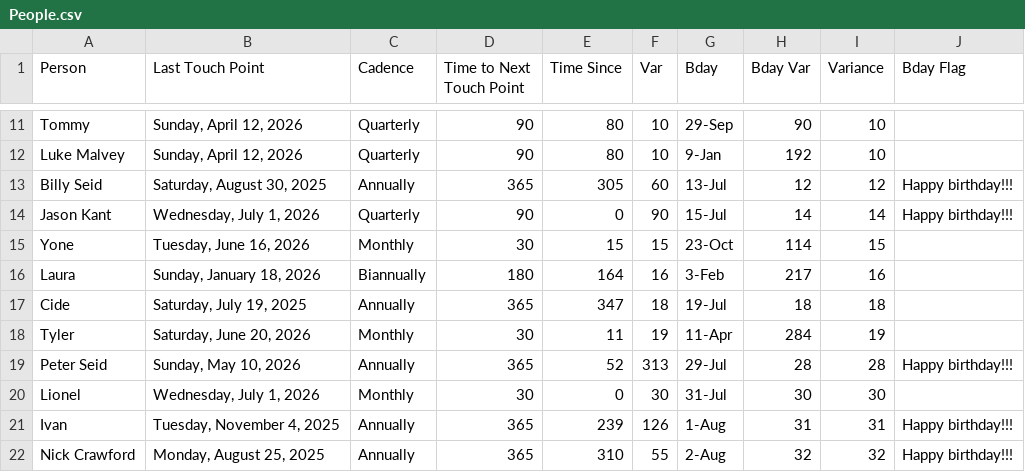
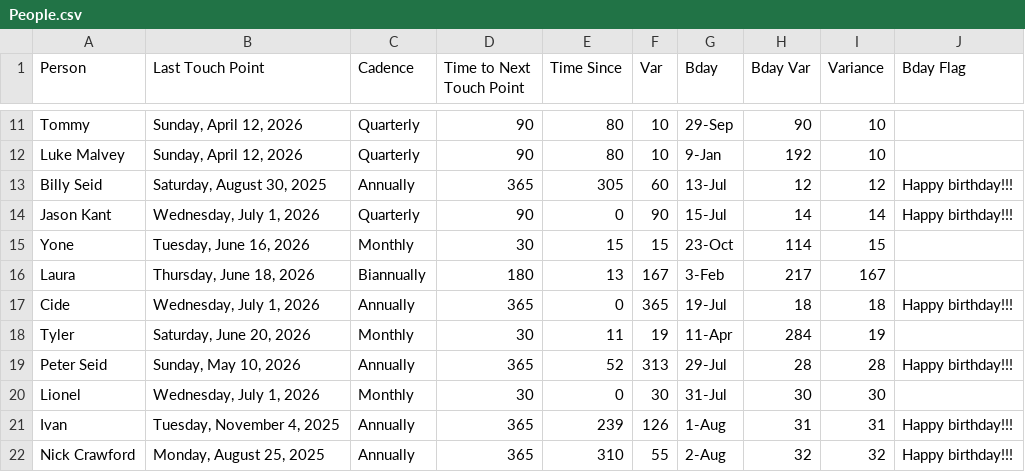
Before and after one commit to iraseidman/public, a CSV file: People.csv, drawn as a sheet; only a part is shown, gaps mark what is left out.

Commit message:
Update To-Do, Activities, and People CSVs in dashboard

```diff
--- a/People.csv
+++ b/People.csv
@@ -15,4 +15,4 @@ Jason Kant,"Wednesday, July 1, 2026",Quarterly,90,0,90,15-Jul,14,14,Happy birthd
 Yone,"Tuesday, June 16, 2026",Monthly,30,15,15,23-Oct,114,15,
-Laura,"Sunday, January 18, 2026",Biannually,180,164,16,3-Feb,217,16,
-Cide,"Saturday, July 19, 2025",Annually,365,347,18,19-Jul,18,18,
+Laura,"Thursday, June 18, 2026",Biannually,180,13,167,3-Feb,217,167,
+Cide,"Wednesday, July 1, 2026",Annually,365,0,365,19-Jul,18,18,Happy birthday!!!
 Tyler,"Saturday, June 20, 2026",Monthly,30,11,19,11-Apr,284,19,
```
Also changed, not shown: Activities.csv, To_Do.csv.
